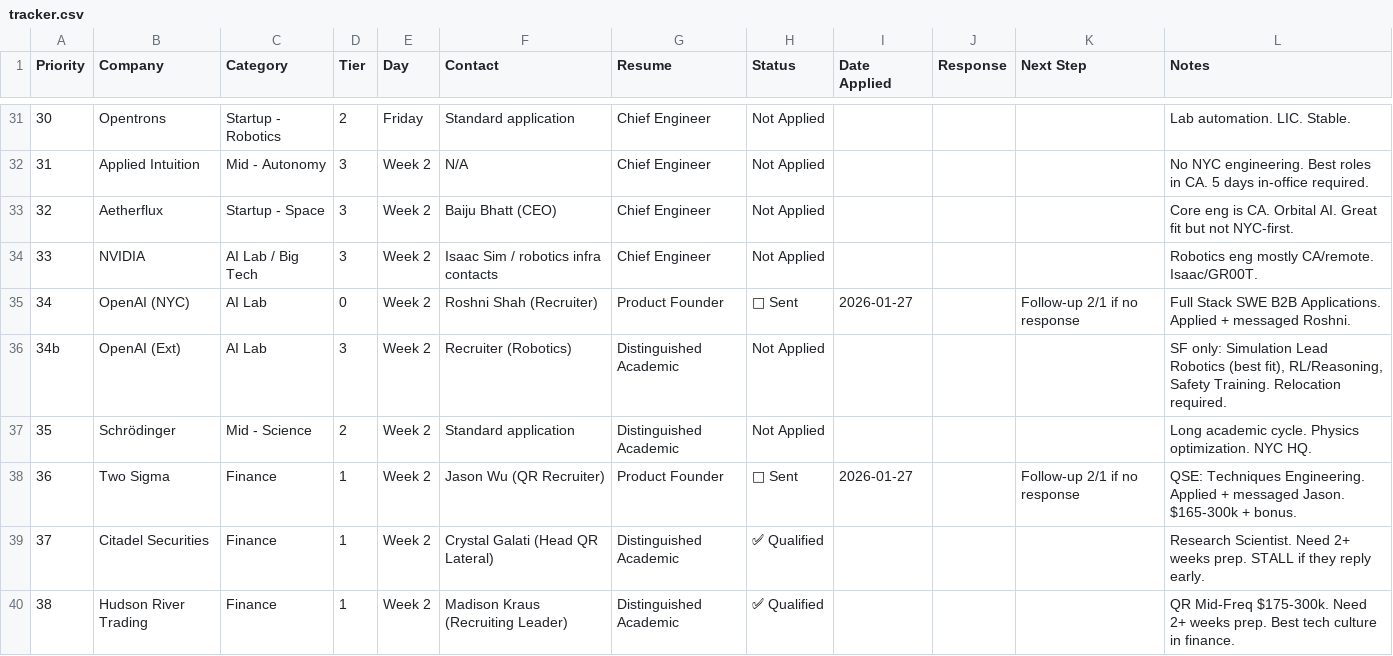
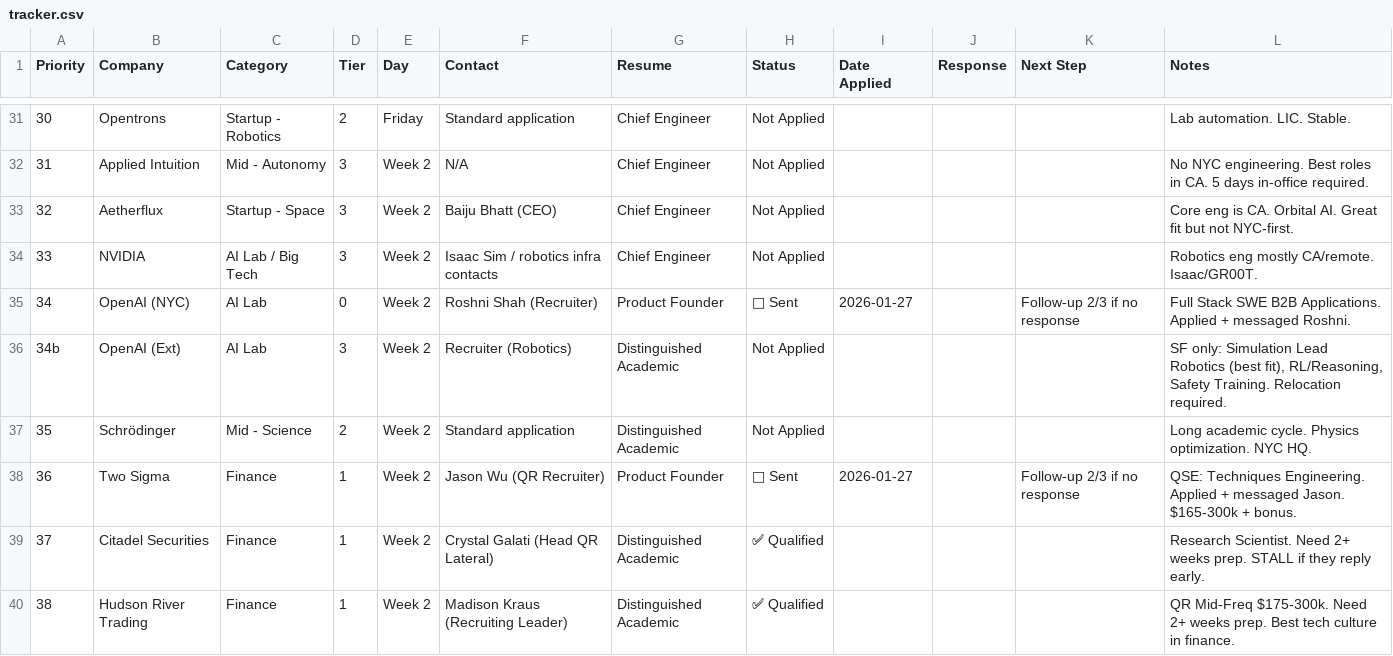
Before and after one commit to MarkMote/personal-agent, a CSV file: data/tracker.csv, drawn as a sheet; only a part is shown, gaps mark what is left out; the diff covers the shown part only.

```diff
--- a/data/tracker.csv
+++ b/data/tracker.csv
@@ -34,6 +34,6 @@
 "33","NVIDIA","AI Lab / Big Tech","3","Week 2","Isaac Sim / robotics infra contacts","Chief Engineer","Not Applied","","","","Robotics eng mostly CA/remote. Isaac/GR00T."
-"34","OpenAI (NYC)","AI Lab","0","Week 2","Roshni Shah (Recruiter)","Product Founder","📨 Sent","2026-01-27","","Follow-up 2/1 if no response","Full Stack SWE B2B Applications. Applied + messaged Roshni."
+"34","OpenAI (NYC)","AI Lab","0","Week 2","Roshni Shah (Recruiter)","Product Founder","📨 Sent","2026-01-27","","Follow-up 2/3 if no response","Full Stack SWE B2B Applications. Applied + messaged Roshni."
 "34b","OpenAI (Ext)","AI Lab","3","Week 2","Recruiter (Robotics)","Distinguished Academic","Not Applied","","","","SF only: Simulation Lead Robotics (best fit), RL/Reasoning, Safety Training. Relocation required."
 "35","Schrödinger","Mid - Science","2","Week 2","Standard application","Distinguished Academic","Not Applied","","","","Long academic cycle. Physics optimization. NYC HQ."
-"36","Two Sigma","Finance","1","Week 2","Jason Wu (QR Recruiter)","Product Founder","📨 Sent","2026-01-27","","Follow-up 2/1 if no response","QSE: Techniques Engineering. Applied + messaged Jason. $165-300k + bonus."
+"36","Two Sigma","Finance","1","Week 2","Jason Wu (QR Recruiter)","Product Founder","📨 Sent","2026-01-27","","Follow-up 2/3 if no response","QSE: Techniques Engineering. Applied + messaged Jason. $165-300k + bonus."
 "37","Citadel Securities","Finance","1","Week 2","Crystal Galati (Head QR Lateral)","Distinguished Academic","✅ Qualified","","","","Research Scientist. Need 2+ weeks prep. STALL if they reply early."
```
Also changed, not shown: 1 added row and 33 edited cells elsewhere in this file, data/outreach_queue.csv, 20 other files.
